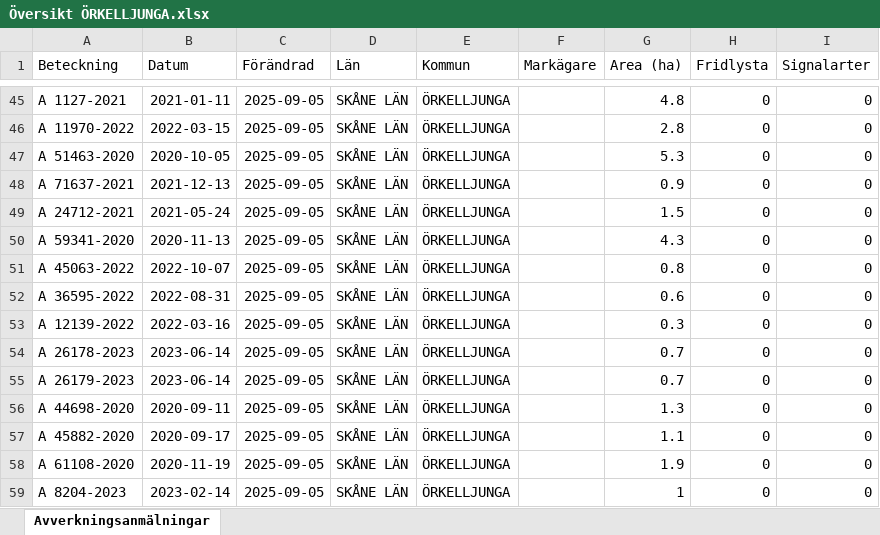
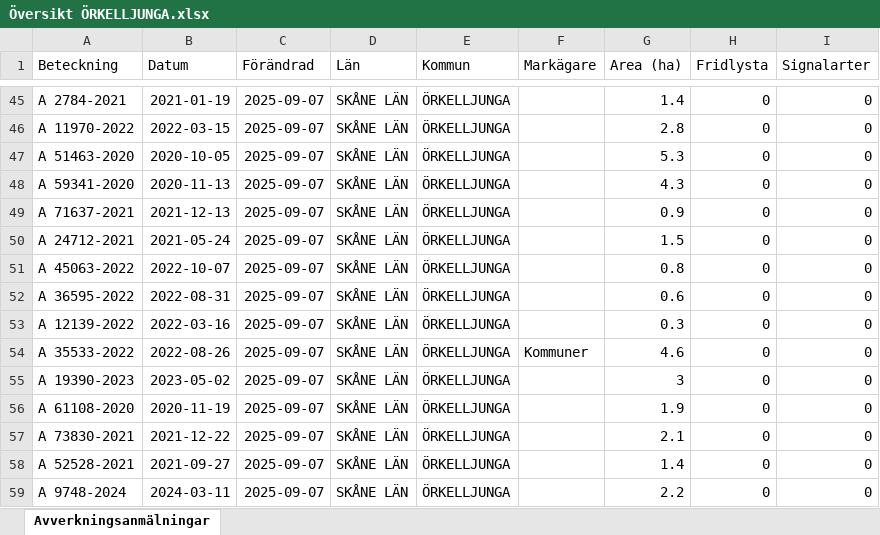
Before and after one commit to klasma/Logging_1257, an Excel workbook: Översikt ÖRKELLJUNGA.xlsx, sheet Avverkningsanmälningar, drawn as a sheet; only a part is shown, gaps mark what is left out; values as stored, in another font and other column widths than the file's, no borders; the diff covers the shown part only; the diff names each change by its address in the sheet, - before the commit and + after, or states it on an @@ line.

```diff
--- a/Översikt ÖRKELLJUNGA.xlsx (sheet Avverkningsanmälningar)
+++ b/Översikt ÖRKELLJUNGA.xlsx (sheet Avverkningsanmälningar)
-A45 (Beteckning): A 1127-2021
+A45 (Beteckning): A 2784-2021
-B45 (Datum): 2021-01-11
+B45 (Datum): 2021-01-19
-C45:C59 (Förändrad): 2025-09-05
+C45:C59 (Förändrad): 2025-09-07
-G45 (Area (ha)): 4.8
+G45 (Area (ha)): 1.4
-A48 (Beteckning): A 71637-2021
+A48 (Beteckning): A 59341-2020
-B48 (Datum): 2021-12-13
+B48 (Datum): 2020-11-13
-G48 (Area (ha)): 0.9
+G48 (Area (ha)): 4.3
-A49 (Beteckning): A 24712-2021
+A49 (Beteckning): A 71637-2021
-B49 (Datum): 2021-05-24
+B49 (Datum): 2021-12-13
-G49 (Area (ha)): 1.5
+G49 (Area (ha)): 0.9
-A50 (Beteckning): A 59341-2020
+A50 (Beteckning): A 24712-2021
-B50 (Datum): 2020-11-13
+B50 (Datum): 2021-05-24
-G50 (Area (ha)): 4.3
+G50 (Area (ha)): 1.5
-A54 (Beteckning): A 26178-2023
+A54 (Beteckning): A 35533-2022
-B54 (Datum): 2023-06-14
+B54 (Datum): 2022-08-26
-F54 (Markägare): (empty)
+F54 (Markägare): Kommuner
-G54 (Area (ha)): 0.7
+G54 (Area (ha)): 4.6
-A55 (Beteckning): A 26179-2023
+A55 (Beteckning): A 19390-2023
-B55 (Datum): 2023-06-14
+B55 (Datum): 2023-05-02
-G55 (Area (ha)): 0.7
+G55 (Area (ha)): 3
-A56 (Beteckning): A 44698-2020
+A56 (Beteckning): A 61108-2020
-B56 (Datum): 2020-09-11
+B56 (Datum): 2020-11-19
-G56 (Area (ha)): 1.3
+G56 (Area (ha)): 1.9
-A57 (Beteckning): A 45882-2020
+A57 (Beteckning): A 73830-2021
-B57 (Datum): 2020-09-17
+B57 (Datum): 2021-12-22
-G57 (Area (ha)): 1.1
+G57 (Area (ha)): 2.1
-A58 (Beteckning): A 61108-2020
+A58 (Beteckning): A 52528-2021
-B58 (Datum): 2020-11-19
+B58 (Datum): 2021-09-27
-G58 (Area (ha)): 1.9
+G58 (Area (ha)): 1.4
-A59 (Beteckning): A 8204-2023
+A59 (Beteckning): A 9748-2024
-B59 (Datum): 2023-02-14
+B59 (Datum): 2024-03-11
-G59 (Area (ha)): 1
+G59 (Area (ha)): 2.2
```
Also changed, not shown: 934 edited cells elsewhere in this sheet, artfynd/A 15068-2023 artfynd.xlsx, artfynd/A 31926-2024 artfynd.xlsx, 36 other files.
